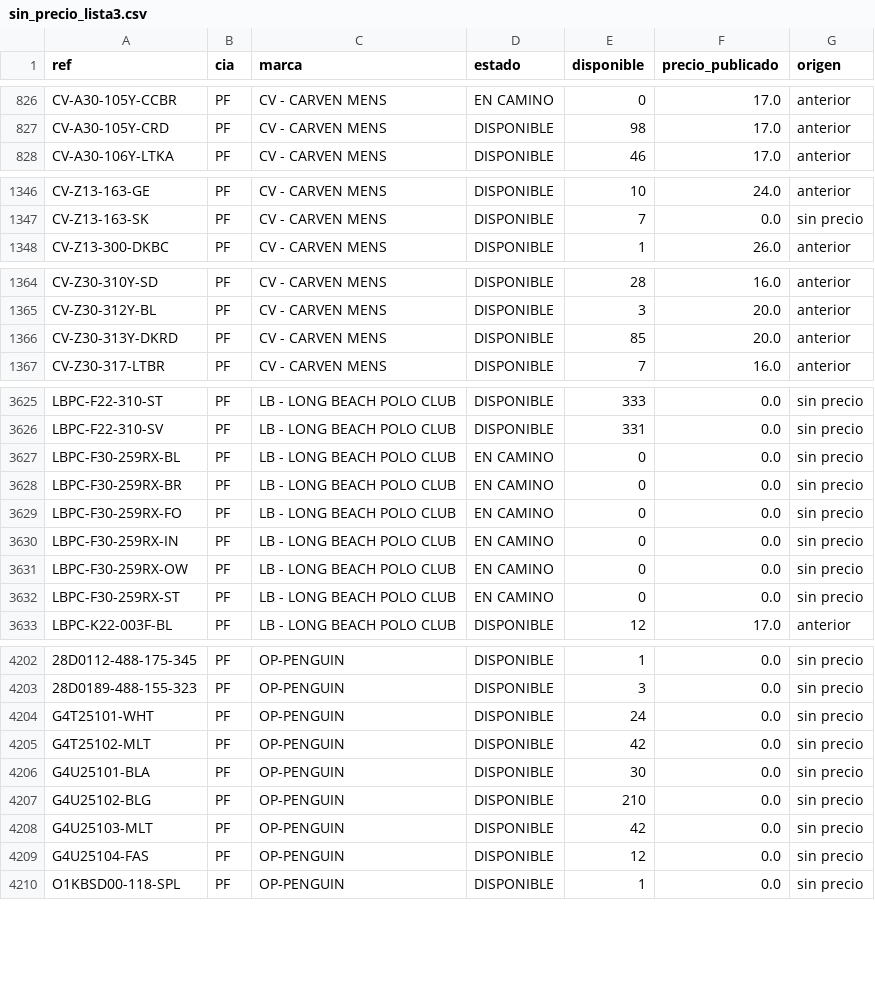
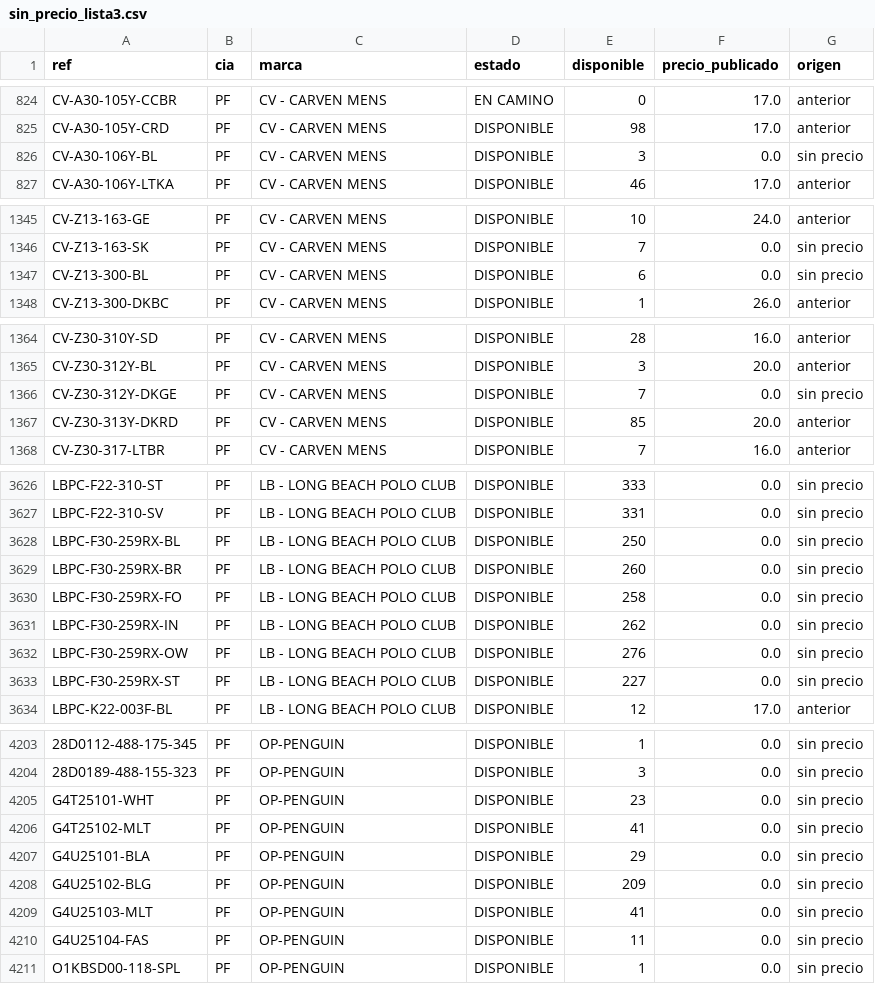
Before and after one commit to Prestigefashionpty/ebs-dashboard, a CSV file: reportes/sin_precio_lista3.csv, drawn as a sheet; only a part is shown, gaps mark what is left out; addresses are those after the commit; the diff covers the shown part only; the diff names each change by its address in the sheet, - before the commit and + after, or states it on an @@ line.

Commit message:
Inventario EBS + precios SAP 25/11/2026 · 26104 productos · 1068144 unidades

```diff
--- a/reportes/sin_precio_lista3.csv
+++ b/reportes/sin_precio_lista3.csv
+row 826: CV-A30-106Y-BL | PF | CV - CARVEN MENS | DISPONIBLE | 3 | 0.0 | sin precio
+row 1347: CV-Z13-300-BL | PF | CV - CARVEN MENS | DISPONIBLE | 6 | 0.0 | sin precio
+row 1366: CV-Z30-312Y-DKGE | PF | CV - CARVEN MENS | DISPONIBLE | 7 | 0.0 | sin precio
-D3628:D3633 (estado): EN CAMINO
+D3628:D3633 (estado): DISPONIBLE
-E3628 (disponible): 0
+E3628 (disponible): 250
-E3629 (disponible): 0
+E3629 (disponible): 260
-E3630 (disponible): 0
+E3630 (disponible): 258
-E3631 (disponible): 0
+E3631 (disponible): 262
-E3632 (disponible): 0
+E3632 (disponible): 276
-E3633 (disponible): 0
+E3633 (disponible): 227
-E4205 (disponible): 24
+E4205 (disponible): 23
-E4206 (disponible): 42
+E4206 (disponible): 41
-E4207 (disponible): 30
+E4207 (disponible): 29
-E4208 (disponible): 210
+E4208 (disponible): 209
-E4209 (disponible): 42
+E4209 (disponible): 41
-E4210 (disponible): 12
+E4210 (disponible): 11
```
Also changed, not shown: 2 removed rows and 58 edited cells elsewhere in this file, 2 other files.
